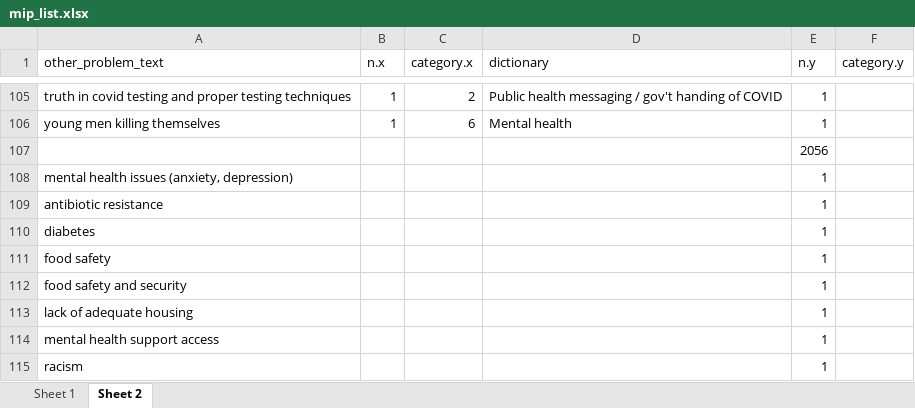
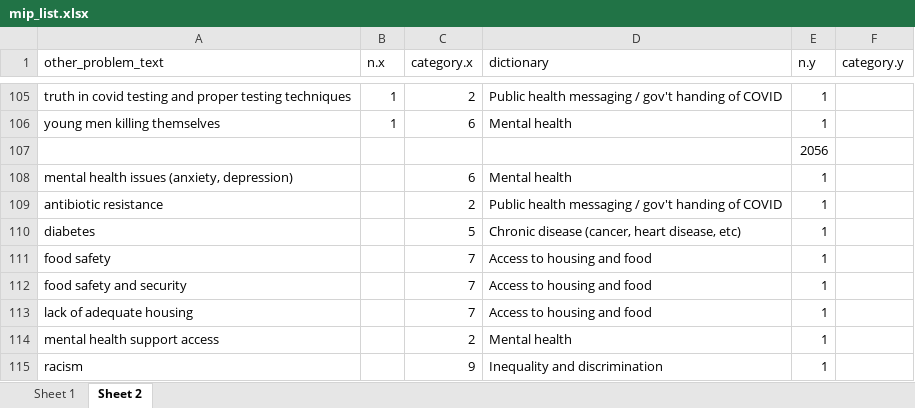
Before and after one commit to M-Arp/public-health-canada, an Excel workbook: data/mip_list.xlsx, sheet Sheet 2, drawn as a sheet; only a part is shown, gaps mark what is left out; values as stored, in another font and other column widths than the file's, no borders; the diff names each change by its address in the sheet, - before the commit and + after, or states it on an @@ line.

Commit message:
Updated most important problem list with 10 new responses.

```diff
--- a/data/mip_list.xlsx (sheet Sheet 2)
+++ b/data/mip_list.xlsx (sheet Sheet 2)
-C108 (category.x): (empty)
+C108 (category.x): 6
-D108 (dictionary): (empty)
+D108 (dictionary): Mental health
-C109 (category.x): (empty)
+C109 (category.x): 2
-D109 (dictionary): (empty)
+D109 (dictionary): Public health messaging / gov't handing of COVID
-C110 (category.x): (empty)
+C110 (category.x): 5
-D110 (dictionary): (empty)
+D110 (dictionary): Chronic disease (cancer, heart disease, etc)
-C111:C113 (category.x): (empty)
+C111:C113 (category.x): 7
-D111:D113 (dictionary): (empty)
+D111:D113 (dictionary): Access to housing and food
-C114 (category.x): (empty)
+C114 (category.x): 2
-D114 (dictionary): (empty)
+D114 (dictionary): Mental health
-C115 (category.x): (empty)
+C115 (category.x): 9
-D115 (dictionary): (empty)
+D115 (dictionary): Inequality and discrimination
```
